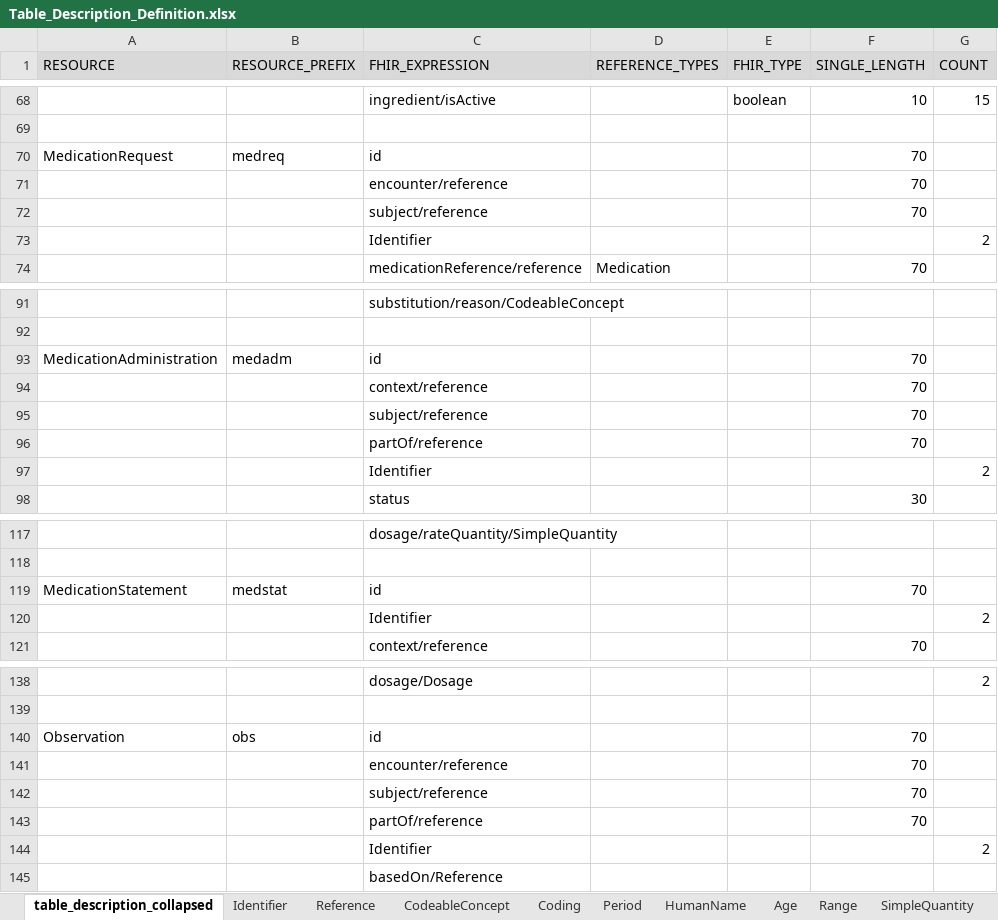
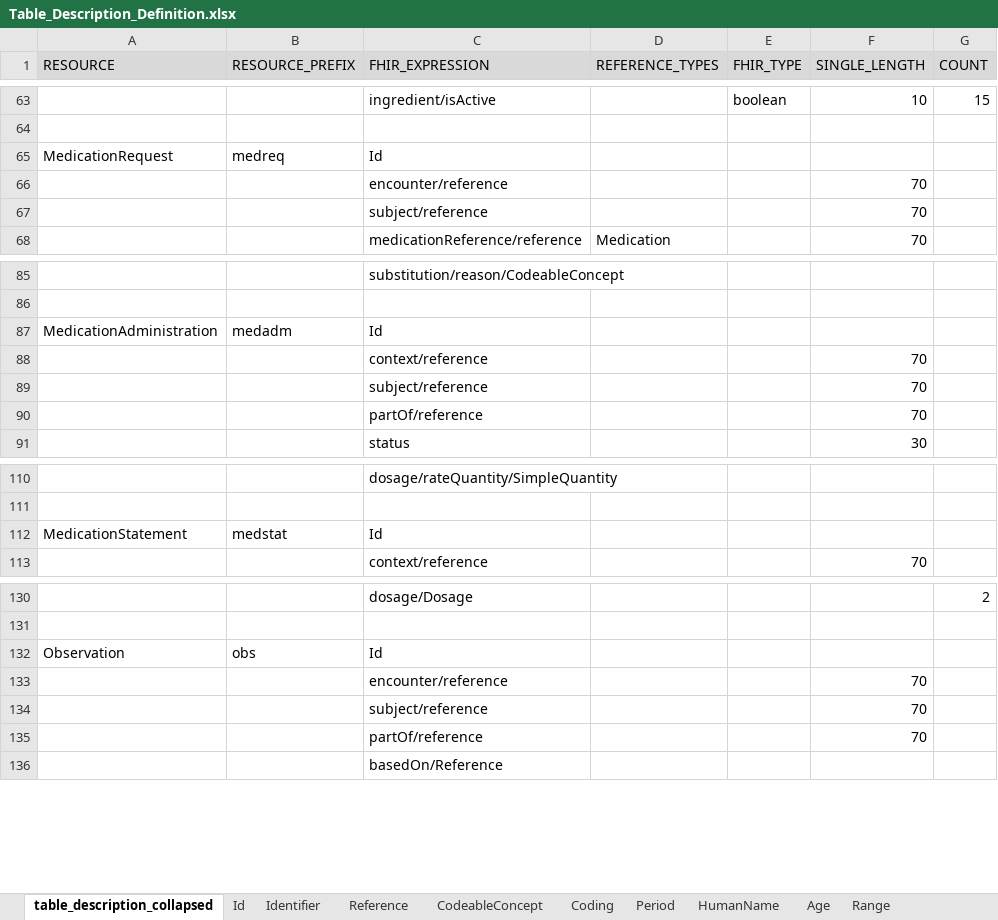
Before and after one commit to medizininformatik-initiative/INTERPOLAR, an Excel workbook: R-cds2db/cds2db/inst/extdata/Table_Description_Definition.xlsx, sheet table_description_collapsed, drawn as a sheet; only a part is shown, gaps mark what is left out; values as stored, in another font and other column widths than the file's, no borders; removed rows and columns are numbered as before the commit, all else as after; the diff covers the shown part only; the diff names each change by its address in the sheet, - before the commit and + after, or states it on an @@ line.

Commit message:
Add meta information columns for all FHIR resource tables

```diff
--- a/R-cds2db/cds2db/inst/extdata/Table_Description_Definition.xlsx (sheet table_description_collapsed)
+++ b/R-cds2db/cds2db/inst/extdata/Table_Description_Definition.xlsx (sheet table_description_collapsed)
+sheet tab: Id
-C65 (FHIR_EXPRESSION): id
+C65 (FHIR_EXPRESSION): Id
-F65 (SINGLE_LENGTH): 70
+F65 (SINGLE_LENGTH): (empty)
-row 73:  |  | Identifier |  |  |  | 2
-C87 (FHIR_EXPRESSION): id
+C87 (FHIR_EXPRESSION): Id
-F87 (SINGLE_LENGTH): 70
+F87 (SINGLE_LENGTH): (empty)
-row 97:  |  | Identifier |  |  |  | 2
-C112 (FHIR_EXPRESSION): id
+C112 (FHIR_EXPRESSION): Id
-F112 (SINGLE_LENGTH): 70
+F112 (SINGLE_LENGTH): (empty)
-row 120:  |  | Identifier |  |  |  | 2
-C132 (FHIR_EXPRESSION): id
+C132 (FHIR_EXPRESSION): Id
-F132 (SINGLE_LENGTH): 70
+F132 (SINGLE_LENGTH): (empty)
-row 144:  |  | Identifier |  |  |  | 2
```
Also changed, not shown: 10 removed rows and 19 edited cells elsewhere in this sheet, R-cds2db/cds2db/inst/extdata/Table_Description.xlsx, 7 other files.
